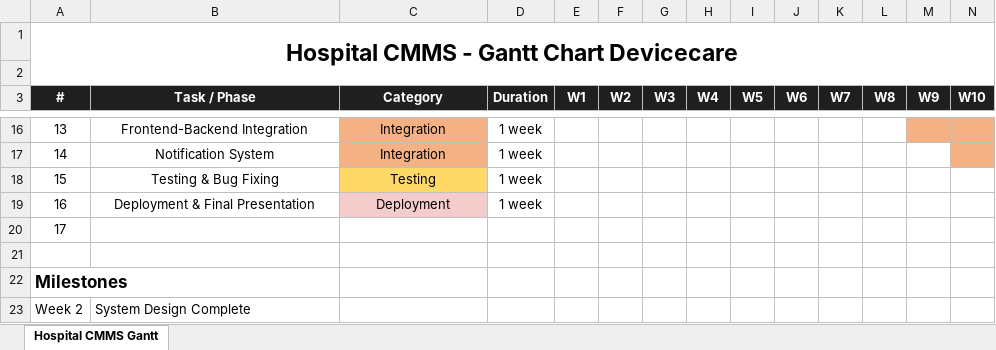
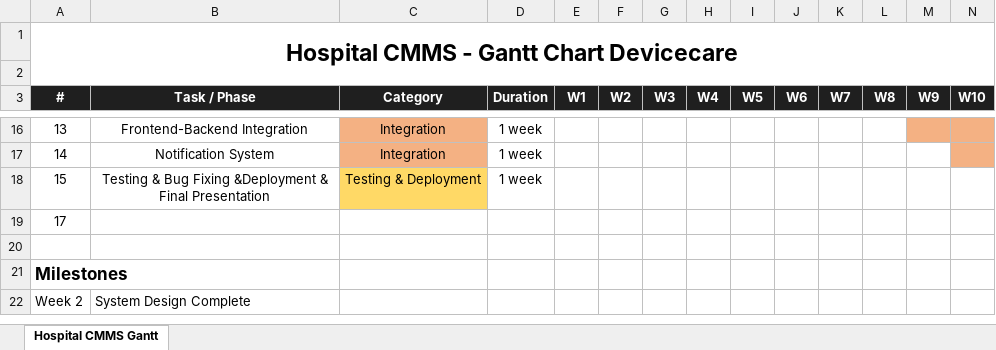
Before and after one commit to sondosmohammed0100-cmyk/Graduation_Proj, an Excel workbook: Styled_Hospital_CMMS_Gantt_Chart.xlsx, sheet Hospital CMMS Gantt, drawn as a sheet; only a part is shown, gaps mark what is left out; values as stored, in another font and other column widths than the file's, no borders; rows hold the shown columns only; the diff names each change by its address in the sheet, - before the commit and + after, or states it on an @@ line.

Commit message:
Editing gantchart

```diff
--- a/Styled_Hospital_CMMS_Gantt_Chart.xlsx (sheet Hospital CMMS Gantt)
+++ b/Styled_Hospital_CMMS_Gantt_Chart.xlsx (sheet Hospital CMMS Gantt)
-B18 (Task / Phase): Testing & Bug Fixing
+B18 (Task / Phase): Testing & Bug Fixing &Deployment & Final Presentation
-C18 (Category): Testing
+C18 (Category): Testing & Deployment
-row 19: 16 | Deployment & Final Presentation | Deployment | 1 week
```
